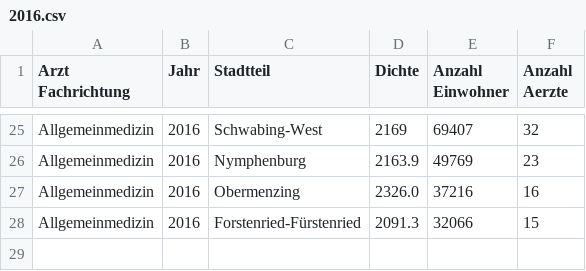
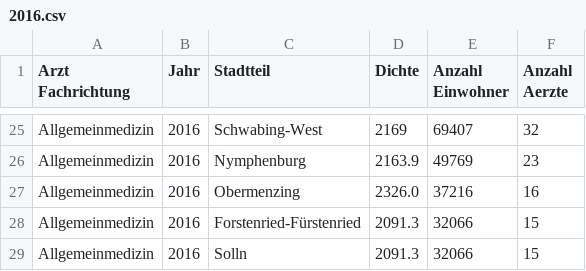
Before and after one commit to SaschaSZ/gdv, a CSV file: 2016.csv, drawn as a sheet; only a part is shown, gaps mark what is left out; the diff names each change by its address in the sheet, - before the commit and + after, or states it on an @@ line.

Commit message:
Update 2016.csv

```diff
--- a/2016.csv
+++ b/2016.csv
+row 29: Allgemeinmedizin | 2016 | Solln | 2091.3 | 32066 | 15
```
